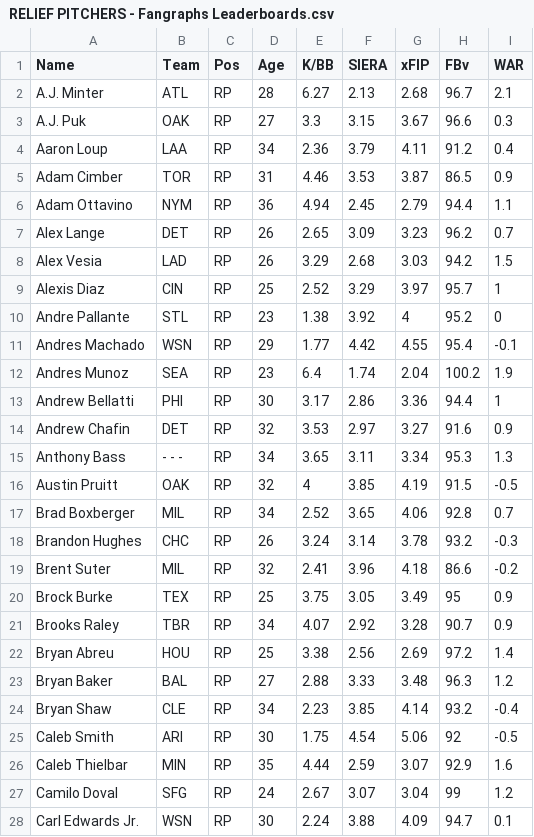
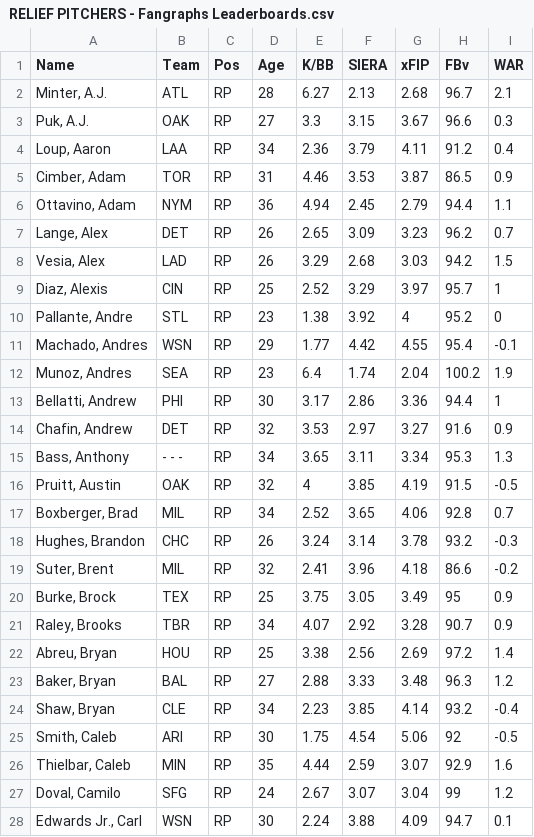
Before and after one commit to ray710mond/Linear-Algebra-Project, a CSV file: Final CSV Files/RELIEF PITCHERS - Fangraphs Leaderboards.csv, drawn as a sheet; only a part is shown; the diff covers the shown part only.

Commit message:
reordered names to last, first

```diff
--- a/Final CSV Files/RELIEF PITCHERS - Fangraphs Leaderboards.csv
+++ b/Final CSV Files/RELIEF PITCHERS - Fangraphs Leaderboards.csv
@@ -1,28 +1,28 @@
 Name,Team,Pos,Age,K/BB,SIERA,xFIP,FBv,WAR
-A.J. Minter,ATL,RP,28,6.27,2.13,2.68,96.7,2.1
-A.J. Puk,OAK,RP,27,3.3,3.15,3.67,96.6,0.3
-Aaron Loup,LAA,RP,34,2.36,3.79,4.11,91.2,0.4
-Adam Cimber,TOR,RP,31,4.46,3.53,3.87,86.5,0.9
-Adam Ottavino,NYM,RP,36,4.94,2.45,2.79,94.4,1.1
-Alex Lange,DET,RP,26,2.65,3.09,3.23,96.2,0.7
-Alex Vesia,LAD,RP,26,3.29,2.68,3.03,94.2,1.5
-Alexis Diaz,CIN,RP,25,2.52,3.29,3.97,95.7,1
-Andre Pallante,STL,RP,23,1.38,3.92,4,95.2,0
-Andres Machado,WSN,RP,29,1.77,4.42,4.55,95.4,-0.1
-Andres Munoz,SEA,RP,23,6.4,1.74,2.04,100.2,1.9
-Andrew Bellatti,PHI,RP,30,3.17,2.86,3.36,94.4,1
-Andrew Chafin,DET,RP,32,3.53,2.97,3.27,91.6,0.9
-Anthony Bass,- - -,RP,34,3.65,3.11,3.34,95.3,1.3
-Austin Pruitt,OAK,RP,32,4,3.85,4.19,91.5,-0.5
-Brad Boxberger,MIL,RP,34,2.52,3.65,4.06,92.8,0.7
-Brandon Hughes,CHC,RP,26,3.24,3.14,3.78,93.2,-0.3
-Brent Suter,MIL,RP,32,2.41,3.96,4.18,86.6,-0.2
-Brock Burke,TEX,RP,25,3.75,3.05,3.49,95,0.9
-Brooks Raley,TBR,RP,34,4.07,2.92,3.28,90.7,0.9
-Bryan Abreu,HOU,RP,25,3.38,2.56,2.69,97.2,1.4
-Bryan Baker,BAL,RP,27,2.88,3.33,3.48,96.3,1.2
-Bryan Shaw,CLE,RP,34,2.23,3.85,4.14,93.2,-0.4
-Caleb Smith,ARI,RP,30,1.75,4.54,5.06,92,-0.5
-Caleb Thielbar,MIN,RP,35,4.44,2.59,3.07,92.9,1.6
-Camilo Doval,SFG,RP,24,2.67,3.07,3.04,99,1.2
-Carl Edwards Jr.,WSN,RP,30,2.24,3.88,4.09,94.7,0.1
+"Minter, A.J.",ATL,RP,28,6.27,2.13,2.68,96.7,2.1
+"Puk, A.J.",OAK,RP,27,3.3,3.15,3.67,96.6,0.3
+"Loup, Aaron",LAA,RP,34,2.36,3.79,4.11,91.2,0.4
+"Cimber, Adam",TOR,RP,31,4.46,3.53,3.87,86.5,0.9
+"Ottavino, Adam",NYM,RP,36,4.94,2.45,2.79,94.4,1.1
+"Lange, Alex",DET,RP,26,2.65,3.09,3.23,96.2,0.7
+"Vesia, Alex",LAD,RP,26,3.29,2.68,3.03,94.2,1.5
+"Diaz, Alexis",CIN,RP,25,2.52,3.29,3.97,95.7,1
+"Pallante, Andre",STL,RP,23,1.38,3.92,4,95.2,0
+"Machado, Andres",WSN,RP,29,1.77,4.42,4.55,95.4,-0.1
+"Munoz, Andres",SEA,RP,23,6.4,1.74,2.04,100.2,1.9
+"Bellatti, Andrew",PHI,RP,30,3.17,2.86,3.36,94.4,1
+"Chafin, Andrew",DET,RP,32,3.53,2.97,3.27,91.6,0.9
+"Bass, Anthony",- - -,RP,34,3.65,3.11,3.34,95.3,1.3
+"Pruitt, Austin",OAK,RP,32,4,3.85,4.19,91.5,-0.5
+"Boxberger, Brad",MIL,RP,34,2.52,3.65,4.06,92.8,0.7
+"Hughes, Brandon",CHC,RP,26,3.24,3.14,3.78,93.2,-0.3
+"Suter, Brent",MIL,RP,32,2.41,3.96,4.18,86.6,-0.2
+"Burke, Brock",TEX,RP,25,3.75,3.05,3.49,95,0.9
+"Raley, Brooks",TBR,RP,34,4.07,2.92,3.28,90.7,0.9
+"Abreu, Bryan",HOU,RP,25,3.38,2.56,2.69,97.2,1.4
+"Baker, Bryan",BAL,RP,27,2.88,3.33,3.48,96.3,1.2
+"Shaw, Bryan",CLE,RP,34,2.23,3.85,4.14,93.2,-0.4
+"Smith, Caleb",ARI,RP,30,1.75,4.54,5.06,92,-0.5
+"Thielbar, Caleb",MIN,RP,35,4.44,2.59,3.07,92.9,1.6
+"Doval, Camilo",SFG,RP,24,2.67,3.07,3.04,99,1.2
+"Edwards Jr., Carl",WSN,RP,30,2.24,3.88,4.09,94.7,0.1
```
Also changed, not shown: 117 edited cells elsewhere in this file, Final CSV Files/DESIGNATED HITTERS - Fangraphs Leaderboards.csv, Final CSV Files/FIRST BASEMEN - Fangraphs Leaderboards.csv, 6 other files.
